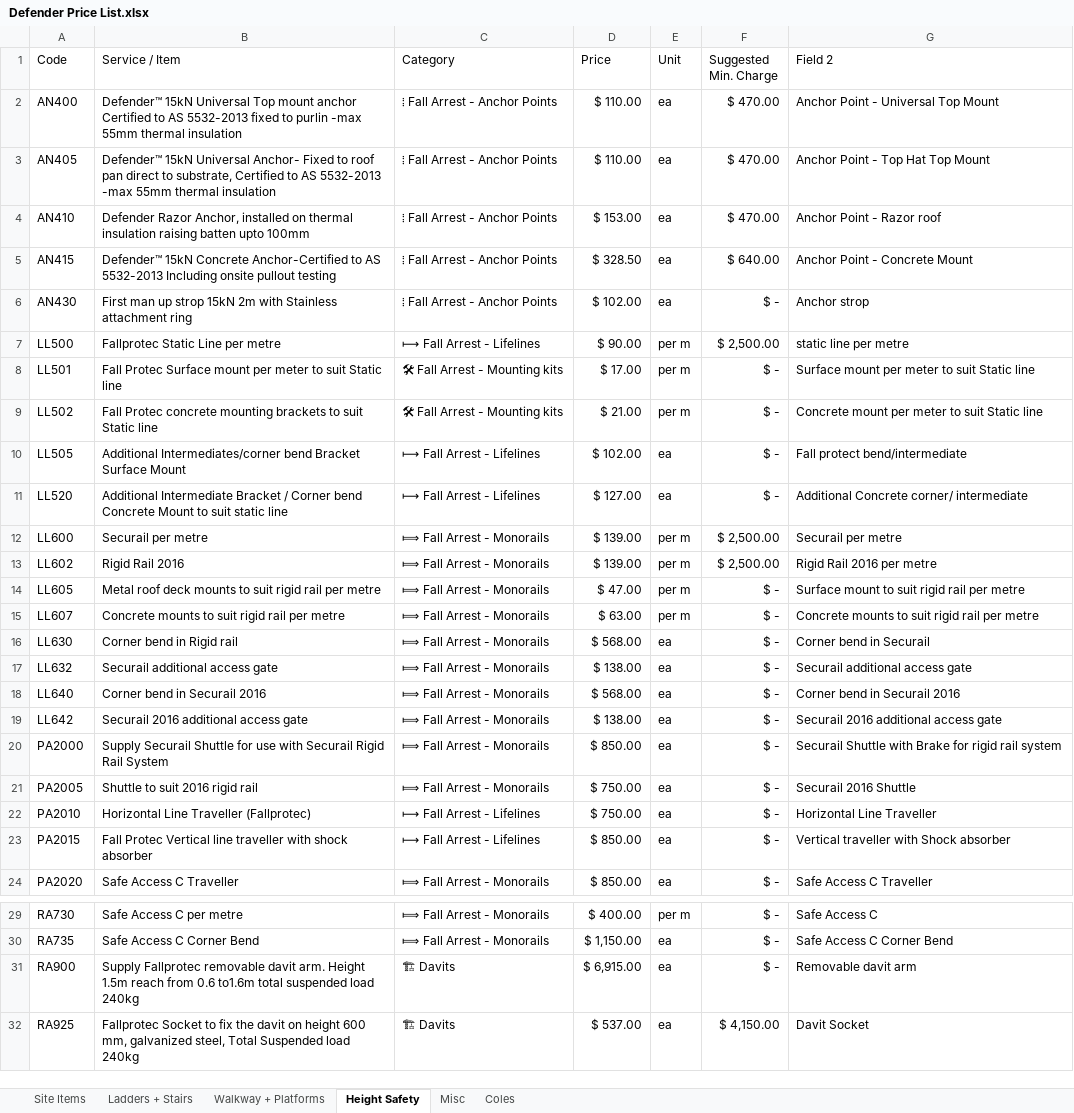
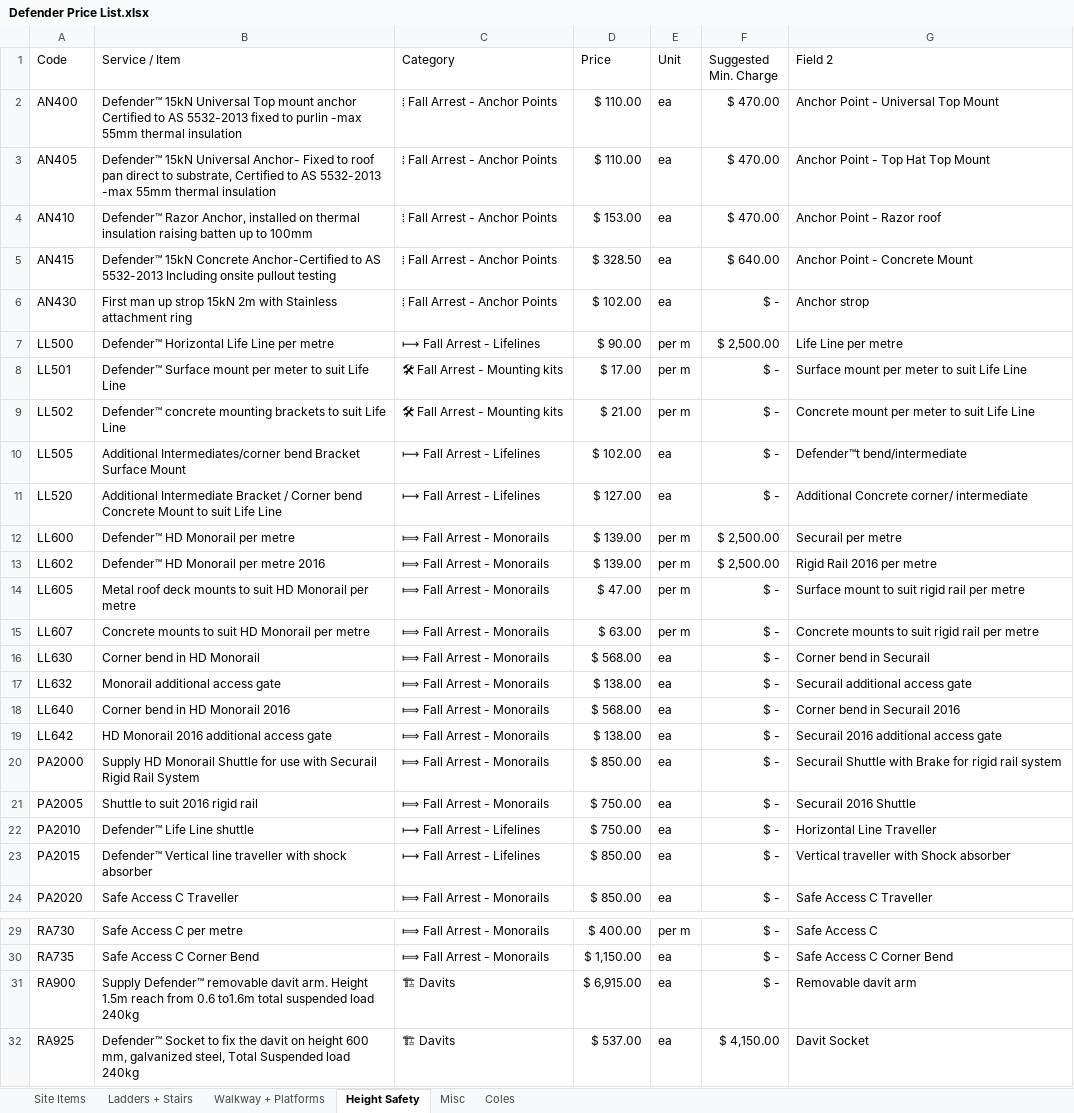
Before and after one commit to markbrada/DefCost, an Excel workbook: Defender Price List.xlsx, sheet Height Safety, drawn as a sheet; only a part is shown, gaps mark what is left out; values as stored, in another font and other column widths than the file's, no borders; the diff names each change by its address in the sheet, - before the commit and + after, or states it on an @@ line.

Commit message:
Add files via upload

```diff
--- a/Defender Price List.xlsx (sheet Height Safety)
+++ b/Defender Price List.xlsx (sheet Height Safety)
-B4 (Service / Item): Defender Razor Anchor, installed on thermal insulation raising batten upto 100mm
+B4 (Service / Item): Defender™ Razor Anchor, installed on thermal insulation raising batten up to 100mm
-B7 (Service / Item): Fallprotec Static Line per metre
+B7 (Service / Item): Defender™ Horizontal Life Line per metre
-G7 (Field 2): static line per metre
+G7 (Field 2): Life Line per metre
-B8 (Service / Item): Fall Protec Surface mount per meter to suit Static line
+B8 (Service / Item): Defender™ Surface mount per meter to suit Life Line
-G8 (Field 2): Surface mount per meter to suit Static line
+G8 (Field 2): Surface mount per meter to suit Life Line
-B9 (Service / Item): Fall Protec concrete mounting brackets to suit Static line
+B9 (Service / Item): Defender™ concrete mounting brackets to suit Life Line
-G9 (Field 2): Concrete mount per meter to suit Static line
+G9 (Field 2): Concrete mount per meter to suit Life Line
-G10 (Field 2): Fall protect bend/intermediate
+G10 (Field 2): Defender™t bend/intermediate
-B11 (Service / Item): …to suit static line
+B11 (Service / Item): …to suit Life Line
-B12 (Service / Item): Securail per metre
+B12 (Service / Item): Defender™ HD Monorail per metre
-B13 (Service / Item): Rigid Rail 2016
+B13 (Service / Item): Defender™ HD Monorail per metre 2016
-B14 (Service / Item): …to suit rigid rail per metre
+B14 (Service / Item): …to suit HD Monorail per metre
-B15 (Service / Item): Concrete mounts to suit rigid rail per metre
+B15 (Service / Item): Concrete mounts to suit HD Monorail per metre
-B16 (Service / Item): Corner bend in Rigid rail
+B16 (Service / Item): Corner bend in HD Monorail
-B17 (Service / Item): Securail additional access gate
+B17 (Service / Item): Monorail additional access gate
-B18 (Service / Item): Corner bend in Securail 2016
+B18 (Service / Item): Corner bend in HD Monorail 2016
-B19 (Service / Item): Securail 2016 additional access gate
+B19 (Service / Item): HD Monorail 2016 additional access gate
-B20 (Service / Item): Supply Securail Shuttle for…
+B20 (Service / Item): Supply HD Monorail Shuttle for…
-B22 (Service / Item): Horizontal Line Traveller (Fallprotec)
+B22 (Service / Item): Defender™ Life Line shuttle
-B23 (Service / Item): Fall Protec Vertical line…
+B23 (Service / Item): Defender™ Vertical line…
-B31 (Service / Item): Supply Fallprotec removable davit…
+B31 (Service / Item): Supply Defender™ removable davit…
-B32 (Service / Item): Fallprotec Socket to…
+B32 (Service / Item): Defender™ Socket to…
```
